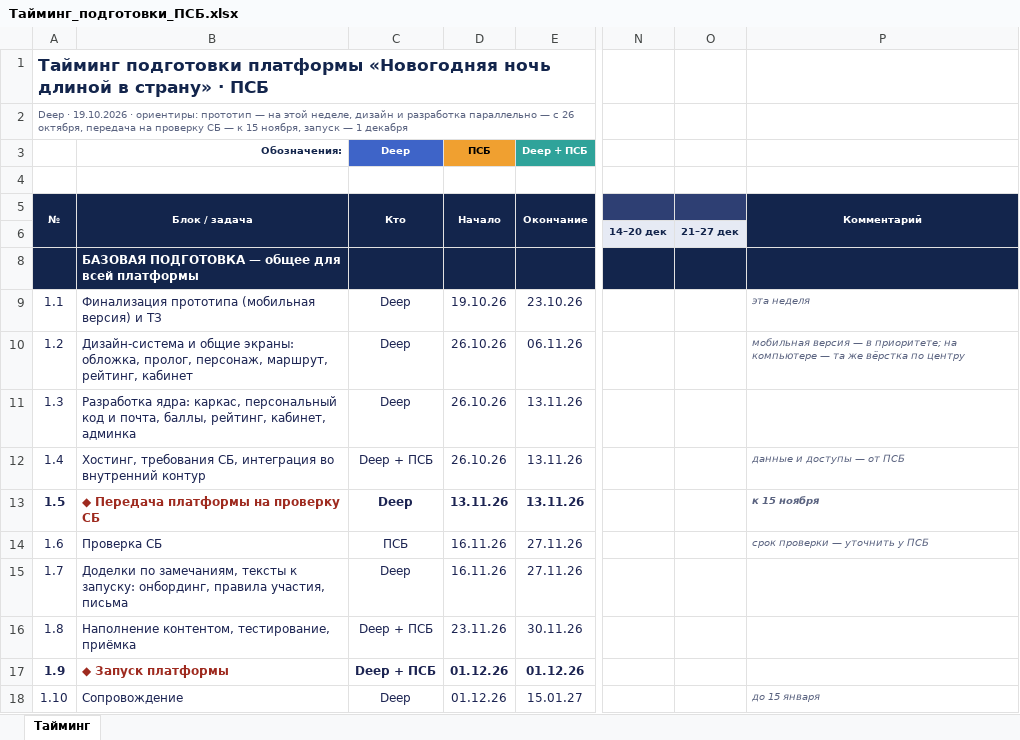
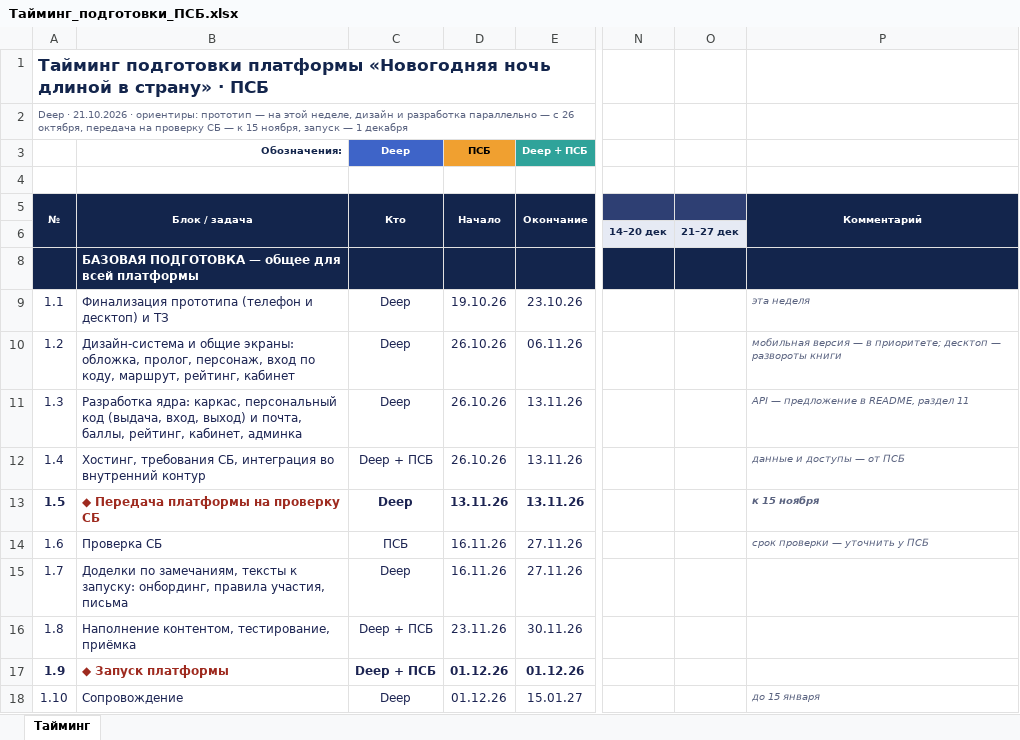
Before and after one commit to vasilievanton/psb-ny-prototype, an Excel workbook: docs/Тайминг_подготовки_ПСБ.xlsx, sheet Тайминг, drawn as a sheet; only a part is shown, gaps mark what is left out; values as stored, in another font and other column widths than the file's, no borders; conditional formats not drawn; the diff names each change by its address in the sheet, - before the commit and + after, or states it on an @@ line.

```diff
--- a/docs/Тайминг_подготовки_ПСБ.xlsx (sheet Тайминг)
+++ b/docs/Тайминг_подготовки_ПСБ.xlsx (sheet Тайминг)
-A2: Deep · 19.10.2026 · ориентиры:…
+A2: Deep · 21.10.2026 · ориентиры:…
-B9 (Обозначения:): Финализация прототипа (мобильная версия) и ТЗ
+B9 (Обозначения:): Финализация прототипа (телефон и десктоп) и ТЗ
-B10 (Обозначения:): …пролог, персонаж, маршрут, рейтинг,…
+B10 (Обозначения:): …пролог, персонаж, вход по коду, маршрут, рейтинг,…
-P10: …в приоритете; на компьютере — та же вёрстка по центру
+P10: …в приоритете; десктоп — развороты книги
-B11 (Обозначения:): …персональный код и почта,…
+B11 (Обозначения:): …персональный код (выдача, вход, выход) и почта,…
-P11: (empty)
+P11: API — предложение в README, раздел 11
```
Also changed, not shown: 6 other files.
